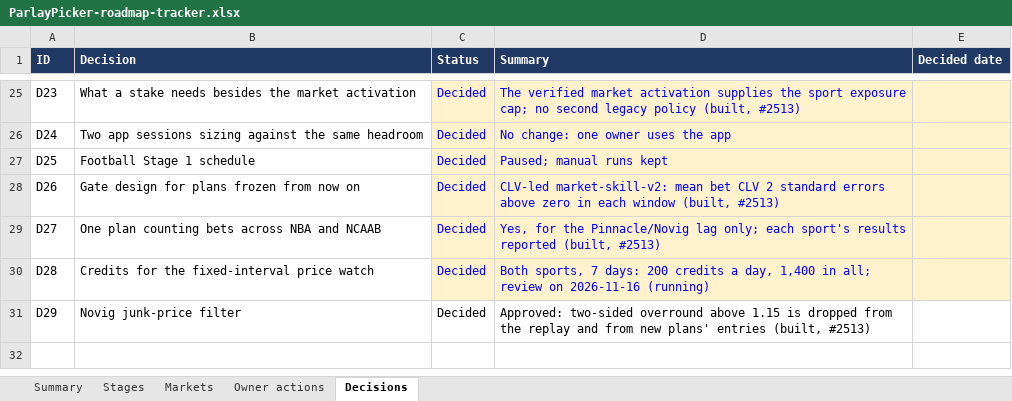
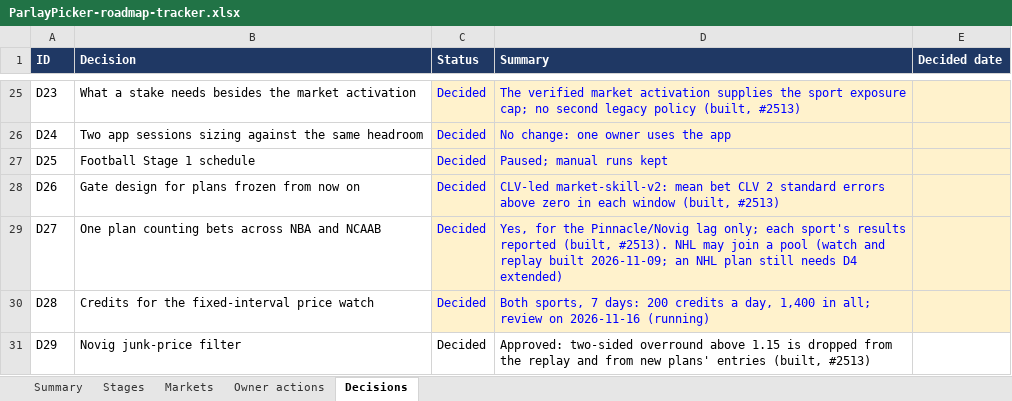
Before and after one commit to elrey72011/ParlayPicker, an Excel workbook: docs/roadmap/ParlayPicker-roadmap-tracker.xlsx, sheet Decisions, drawn as a sheet; only a part is shown, gaps mark what is left out; values as stored, in another font and other column widths than the file's, no borders; conditional formats not drawn; the diff names each change by its address in the sheet, - before the commit and + after, or states it on an @@ line.

```diff
--- a/docs/roadmap/ParlayPicker-roadmap-tracker.xlsx (sheet Decisions)
+++ b/docs/roadmap/ParlayPicker-roadmap-tracker.xlsx (sheet Decisions)
-D29 (Summary): …reported (built, #2513)
+D29 (Summary): …reported (built, #2513). NHL may join a pool (watch and replay built 2026-11-09; an NHL plan still needs D4 extended)
```
Also changed, not shown: 15 other files.
